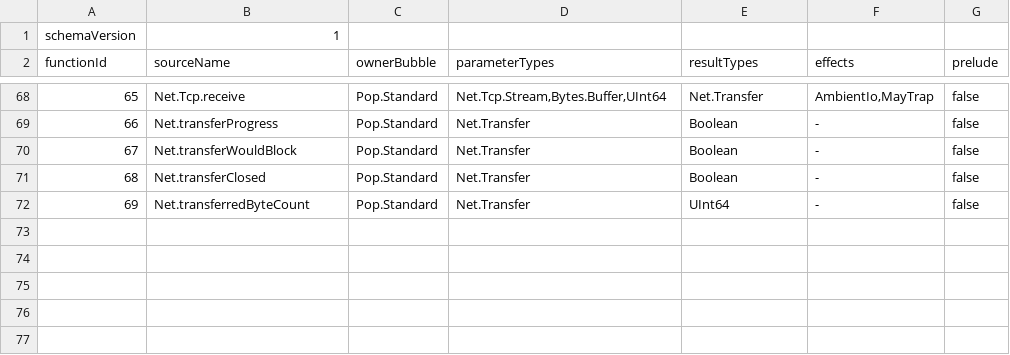
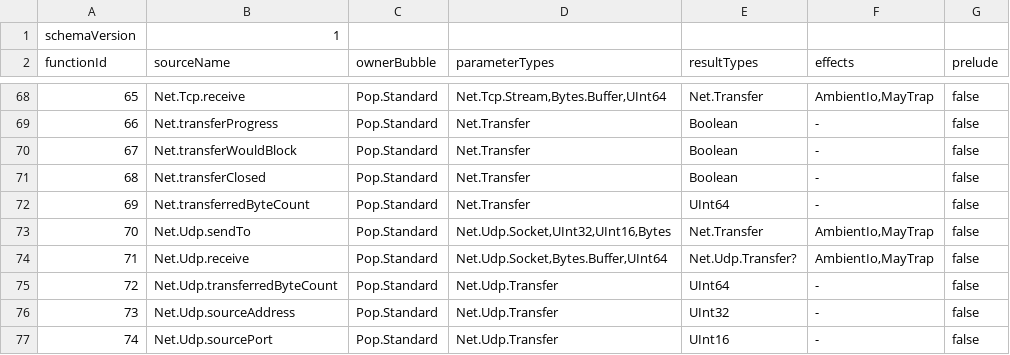
Before and after one commit to poplanguage/pop, a TSV file: libraries/standard/bootstrap/functions.tsv, drawn as a sheet; only a part is shown, gaps mark what is left out; the diff names each change by its address in the sheet, - before the commit and + after, or states it on an @@ line.

```diff
--- a/libraries/standard/bootstrap/functions.tsv
+++ b/libraries/standard/bootstrap/functions.tsv
+row 73: 70 | Net.Udp.sendTo | Pop.Standard | Net.Udp.Socket,UInt32,UInt16,Bytes | Net.Transfer | AmbientIo,MayTrap | false
+row 74: 71 | Net.Udp.receive | Pop.Standard | Net.Udp.Socket,Bytes.Buffer,UInt64 | Net.Udp.Transfer? | AmbientIo,MayTrap | false
+row 75: 72 | Net.Udp.transferredByteCount | Pop.Standard | Net.Udp.Transfer | UInt64 | - | false
+row 76: 73 | Net.Udp.sourceAddress | Pop.Standard | Net.Udp.Transfer | UInt32 | - | false
+row 77: 74 | Net.Udp.sourcePort | Pop.Standard | Net.Udp.Transfer | UInt16 | - | false
```
Also changed, not shown: libraries/standard/bootstrap/api-baseline.tsv, libraries/standard/bootstrap/prelude-types.tsv, 24 other files.
